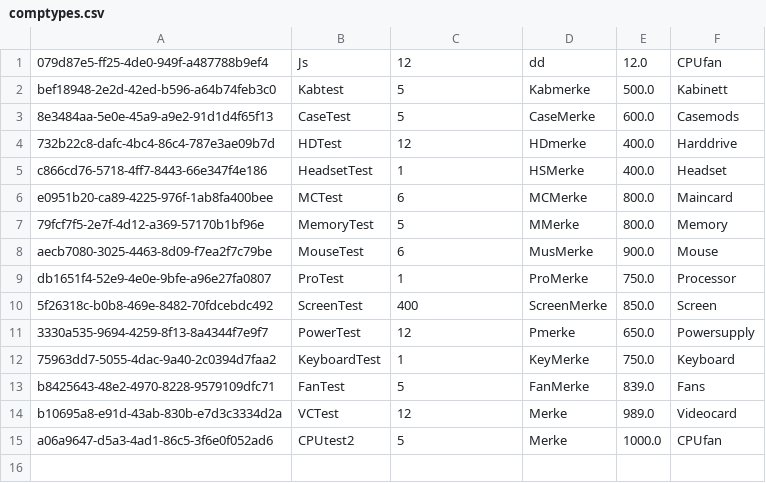
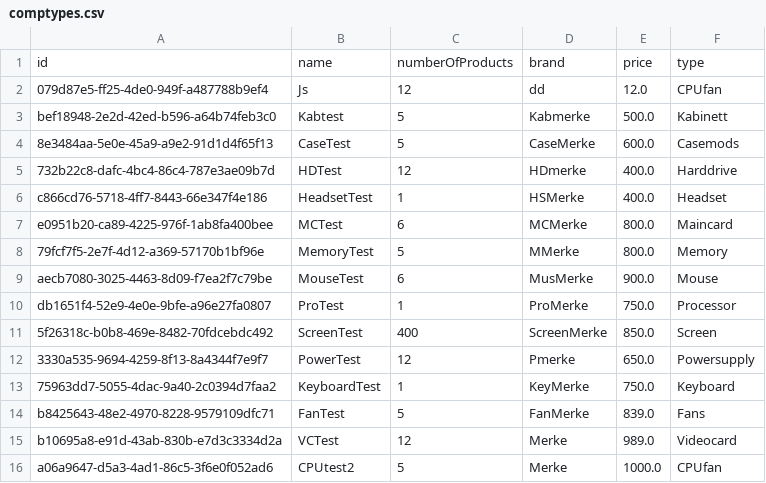
Before and after one commit to michaelekornrud/Semesteroppgave, a CSV file: Semesteroppg/src/Data/comptypes.csv, drawn as a sheet; the diff names each change by its address in the sheet, - before the commit and + after, or states it on an @@ line.

Commit message:
Handlekurven og bruker-vinduet er ferdig for nå --> Trenger fortsatt å finne en metode som reseter choiceBoxen tillhørende produktet som blir fjernet fra TableView

```diff
--- a/Semesteroppg/src/Data/comptypes.csv
+++ b/Semesteroppg/src/Data/comptypes.csv
+row 1: id | name | numberOfProducts | brand | price | type
```
Also changed, not shown: 21 other files.
